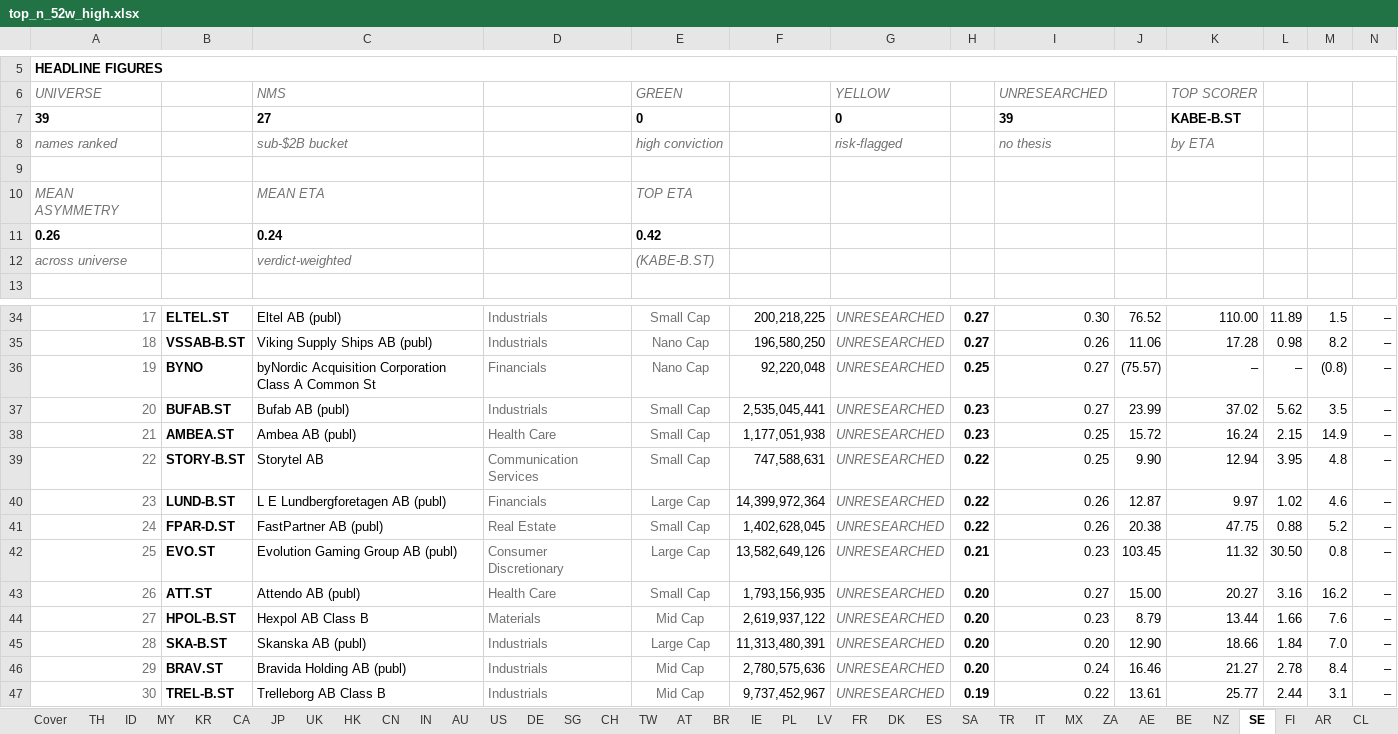
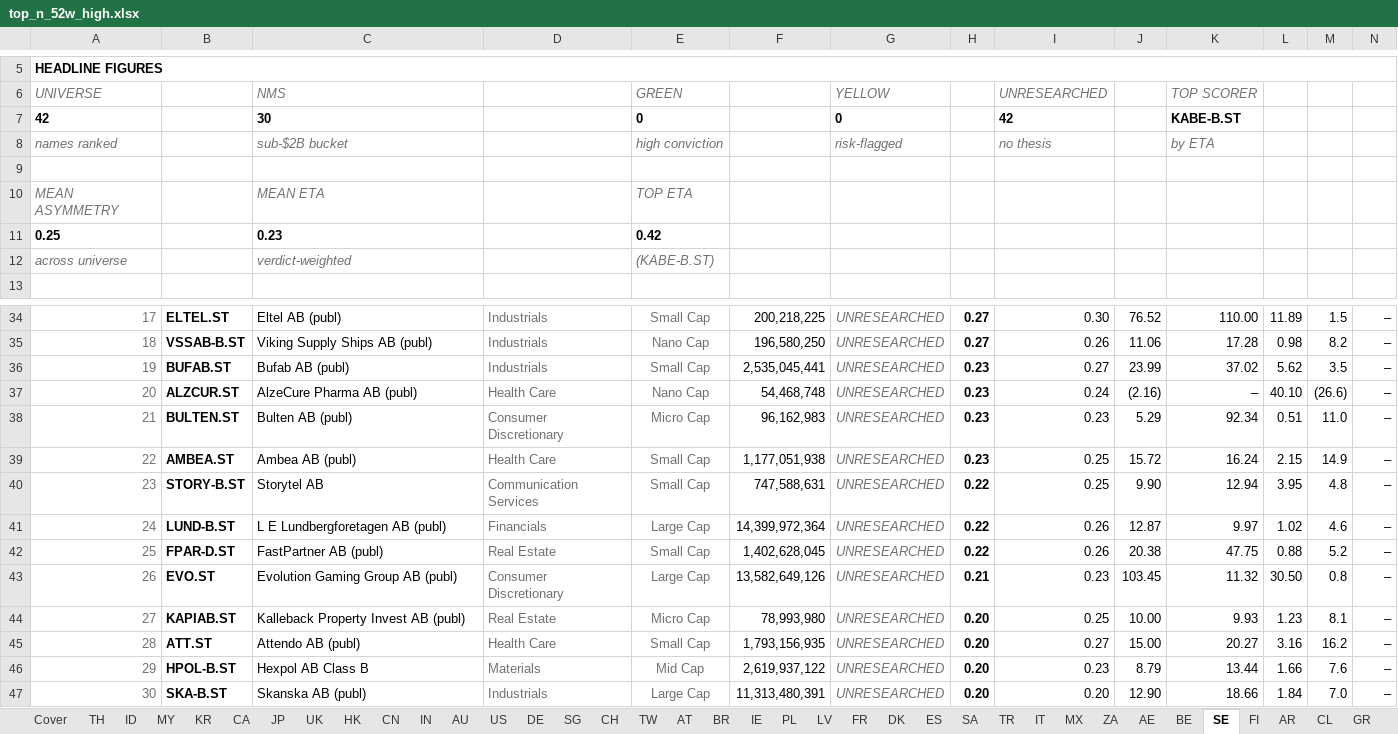
Before and after one commit to jupitersstring/cyclepapa, an Excel workbook: top_n_52w_high.xlsx, sheet SE, drawn as a sheet; only a part is shown, gaps mark what is left out; values as stored, in another font and other column widths than the file's, no borders; removed rows and columns are numbered as before the commit, all else as after; rows hold the shown columns only; the diff names each change by its address in the sheet, - before the commit and + after, or states it on an @@ line.

```diff
--- a/top_n_52w_high.xlsx (sheet SE)
+++ b/top_n_52w_high.xlsx (sheet SE)
@@ column A renumbered between rows 7 and 47 @@
-C7: 27
+C7: 30
-I7: 39
+I7: 42
-C11: 0.24
+C11: 0.23
-row 36: 19 | BYNO | byNordic Acquisition Corporation Class A Common St | Financials | Nano Cap | 92,220,048 | UNRESEARCHED | 0.25 | 0.27 | (75.57) | – | – | (0.8) | –
+row 37: 20 | ALZCUR.ST | AlzeCure Pharma AB (publ) | Health Care | Nano Cap | 54,468,748 | UNRESEARCHED | 0.23 | 0.24 | (2.16) | – | 40.10 | (26.6) | –
+row 38: 21 | BULTEN.ST | Bulten AB (publ) | Consumer Discretionary | Micro Cap | 96,162,983 | UNRESEARCHED | 0.23 | 0.23 | 5.29 | 92.34 | 0.51 | 11.0 | –
+row 44: 27 | KAPIAB.ST | Kalleback Property Invest AB (publ) | Real Estate | Micro Cap | 78,993,980 | UNRESEARCHED | 0.20 | 0.25 | 10.00 | 9.93 | 1.23 | 8.1 | –
-row 46: 29 | BRAV.ST | Bravida Holding AB (publ) | Industrials | Mid Cap | 2,780,575,636 | UNRESEARCHED | 0.20 | 0.24 | 16.46 | 21.27 | 2.78 | 8.4 | –
-row 47: 30 | TREL-B.ST | Trelleborg AB Class B | Industrials | Mid Cap | 9,737,452,967 | UNRESEARCHED | 0.19 | 0.22 | 13.61 | 25.77 | 2.44 | 3.1 | –
```
Also changed, not shown: sheet DK, sheet KR, sheet MX, sheet CH, sheet Cover, sheet BE, 31 more sheets, other sheet tabs, asymmetry_harvard_workbook.xlsx, asymmetry_nms_book.xlsx, 14 other files.
